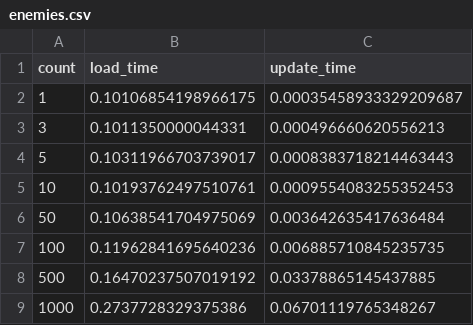
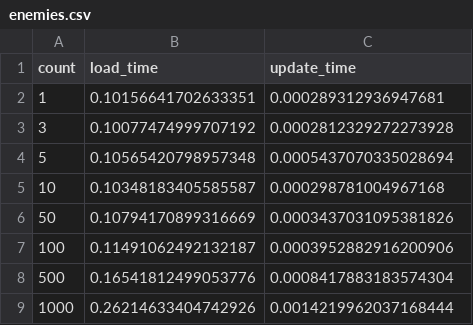
Before and after one commit to Rc0ding/Projet-JV, a CSV file: benchmarks/enemies.csv, drawn as a sheet.

```diff
--- a/benchmarks/enemies.csv
+++ b/benchmarks/enemies.csv
@@ -1,9 +1,9 @@
 count,load_time,update_time
-1,0.10106854198966175,0.00035458933329209687
-3,0.1011350000044331,0.000496660620556213
-5,0.10311966703739017,0.0008383718214463443
-10,0.10193762497510761,0.0009554083255352453
-50,0.10638541704975069,0.003642635417636484
-100,0.11962841695640236,0.006885710845235735
-500,0.16470237507019192,0.03378865145437885
-1000,0.2737728329375386,0.06701119765348267
+1,0.10156641702633351,0.000289312936947681
+3,0.10077474999707192,0.0002812329272273928
+5,0.10565420798957348,0.0005437070335028694
+10,0.10348183405585587,0.000298781004967168
+50,0.10794170899316669,0.0003437031095381826
+100,0.11491062492132187,0.0003952882916200906
+500,0.16541812499053776,0.0008417883183574304
+1000,0.26214633404742926,0.0014219962037168444
```
Also changed, not shown: benchmarks/walls.csv, 3 other files.
